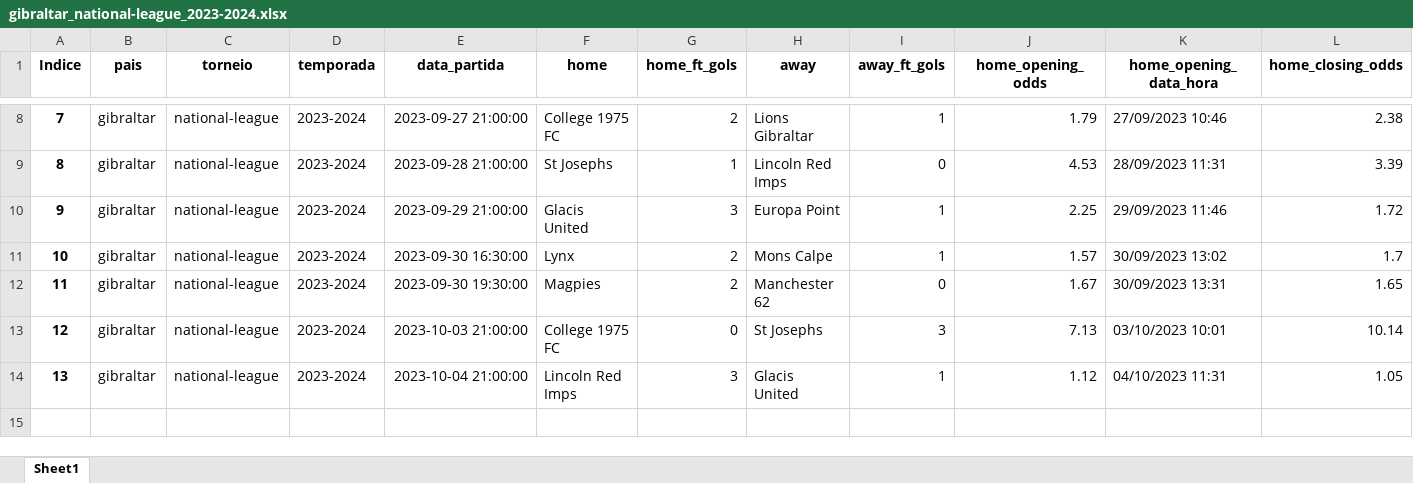
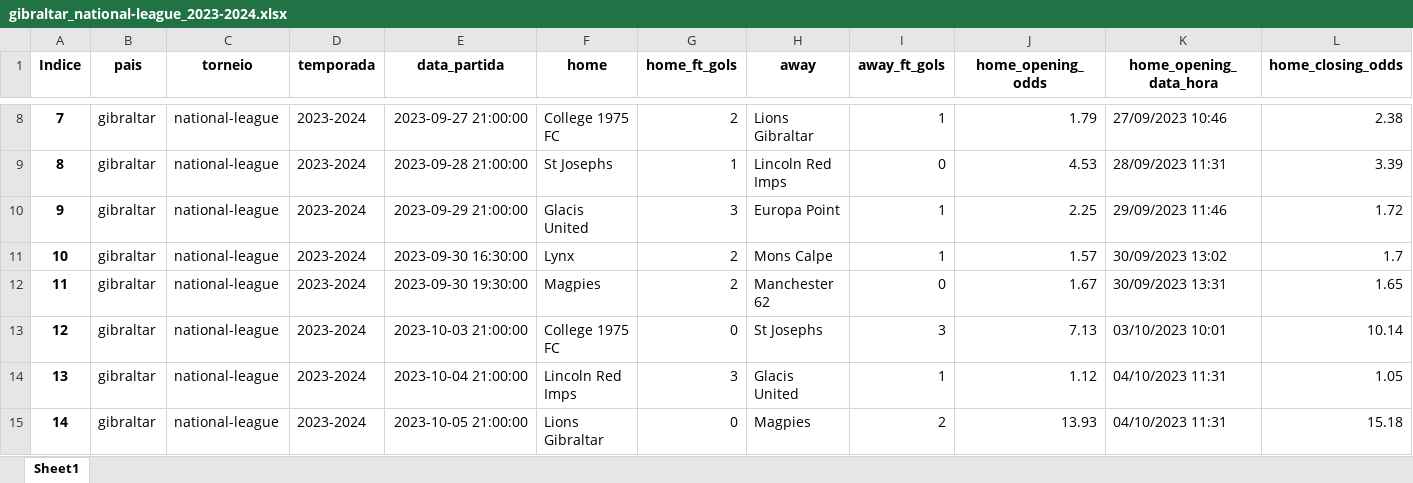
Before and after one commit to tarciziojrdf/poco, an Excel workbook: 2023/gibraltar_national-league_2023-2024.xlsx, sheet Sheet1, drawn as a sheet; only a part is shown, gaps mark what is left out; values as stored, in another font and other column widths than the file's, no borders; rows hold the shown columns only; the diff names each change by its address in the sheet, - before the commit and + after, or states it on an @@ line.

```diff
--- a/2023/gibraltar_national-league_2023-2024.xlsx (sheet Sheet1)
+++ b/2023/gibraltar_national-league_2023-2024.xlsx (sheet Sheet1)
+row 15: 14 | gibraltar | national-league | 2023-2024 | 2023-10-05 21:00:00 | Lions Gibraltar | 0 | Magpies | 2 | 13.93 | 04/10/2023 11:31 | 15.18
```
Also changed, not shown: 2023/brazil_serie-b_2023.xlsx, 2023/colombia_primera-b_2023.xlsx, 5 other files.
